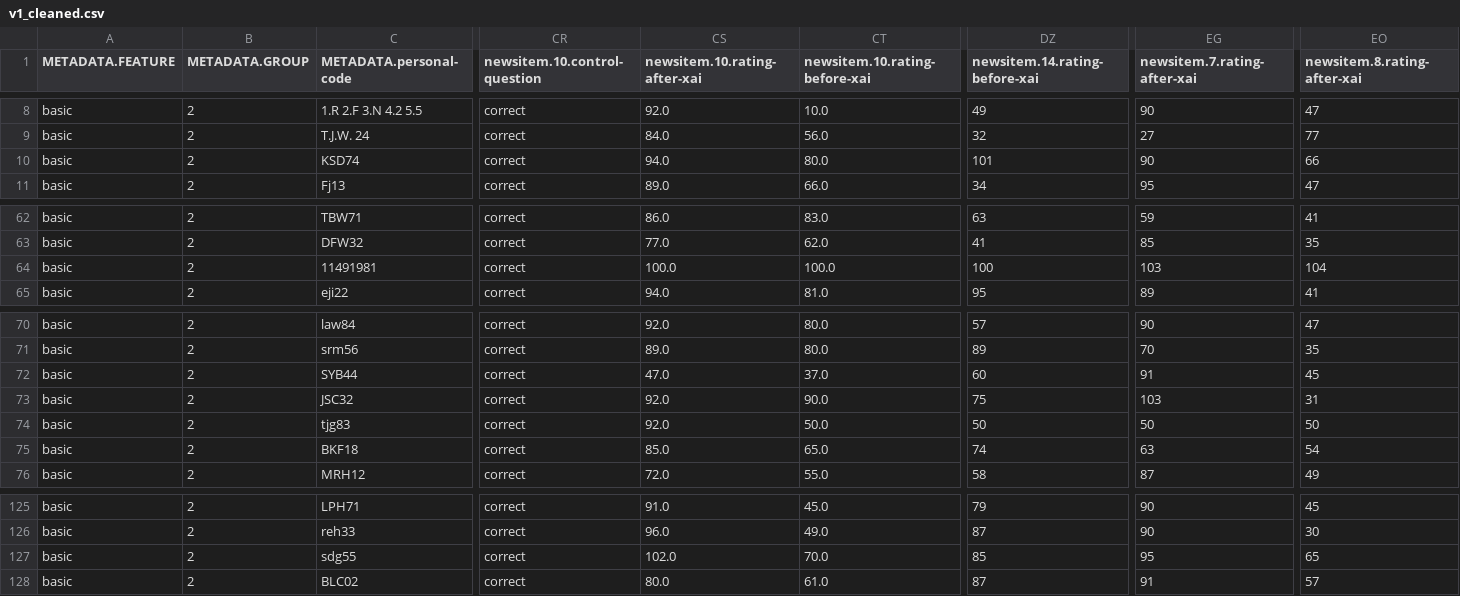
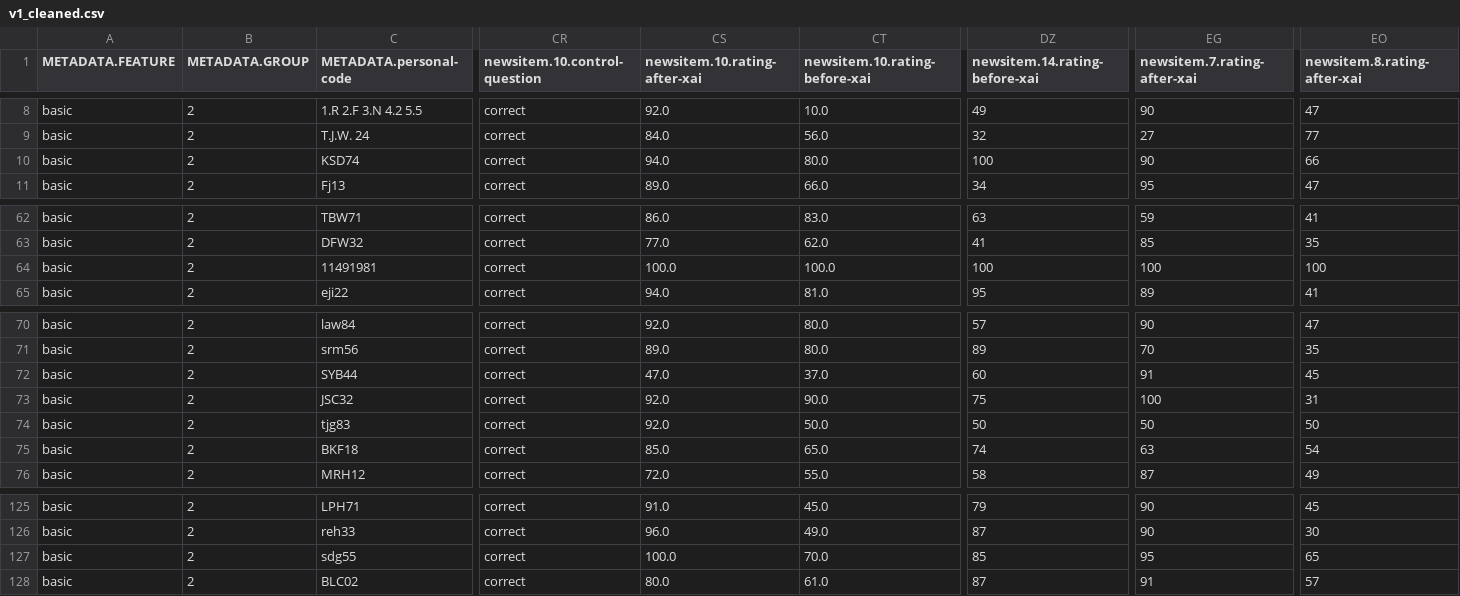
Before and after one commit to csomorbalazs/xai-experiment, a CSV file: postprocessing/data/v1_cleaned.csv, drawn as a sheet; only a part is shown, gaps mark what is left out; the diff names each change by its address in the sheet, - before the commit and + after, or states it on an @@ line.

Commit message:
Update cleaned data with latest data cleaning script

```diff
--- a/postprocessing/data/v1_cleaned.csv
+++ b/postprocessing/data/v1_cleaned.csv
-DZ10 (newsitem.14.rating-before-xai): 101
+DZ10 (newsitem.14.rating-before-xai): 100
-EG64 (newsitem.7.rating-after-xai): 103
+EG64 (newsitem.7.rating-after-xai): 100
-EO64 (newsitem.8.rating-after-xai): 104
+EO64 (newsitem.8.rating-after-xai): 100
-EG73 (newsitem.7.rating-after-xai): 103
+EG73 (newsitem.7.rating-after-xai): 100
-CS127 (newsitem.10.rating-after-xai): 102.0
+CS127 (newsitem.10.rating-after-xai): 100.0
```
Also changed, not shown: postprocessing/data/v2_cleaned.csv.
